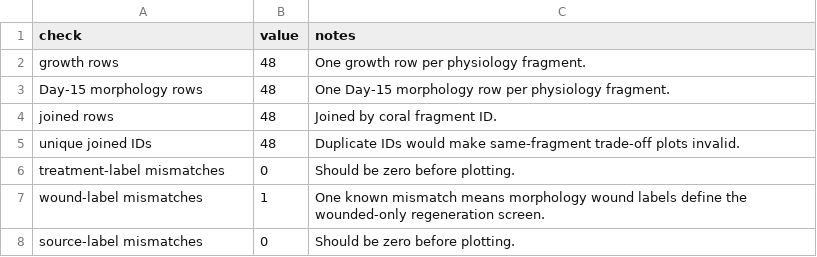
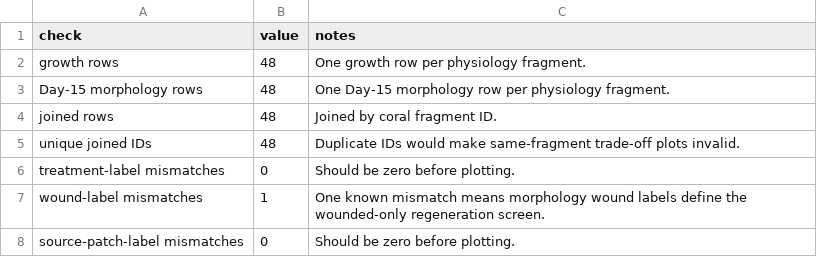
Before and after one commit to stier-lab/regen-2025-acropora-lth-expression, a CSV file: output/tables/34_growth_morphology_join_audit.csv, drawn as a sheet.

```diff
--- a/output/tables/34_growth_morphology_join_audit.csv
+++ b/output/tables/34_growth_morphology_join_audit.csv
@@ -7,2 +7,2 @@ treatment-label mismatches,0,Should be zero before plotting.
 wound-label mismatches,1,One known mismatch means morphology wound labels define the wounded-only regeneration screen.
-source-label mismatches,0,Should be zero before plotting.
+source-patch-label mismatches,0,Should be zero before plotting.
```
Also changed, not shown: data/metadata/rnaseq_codebook.csv, docs/rnaseq/candidate_genes_reference.csv, 28 other files.
